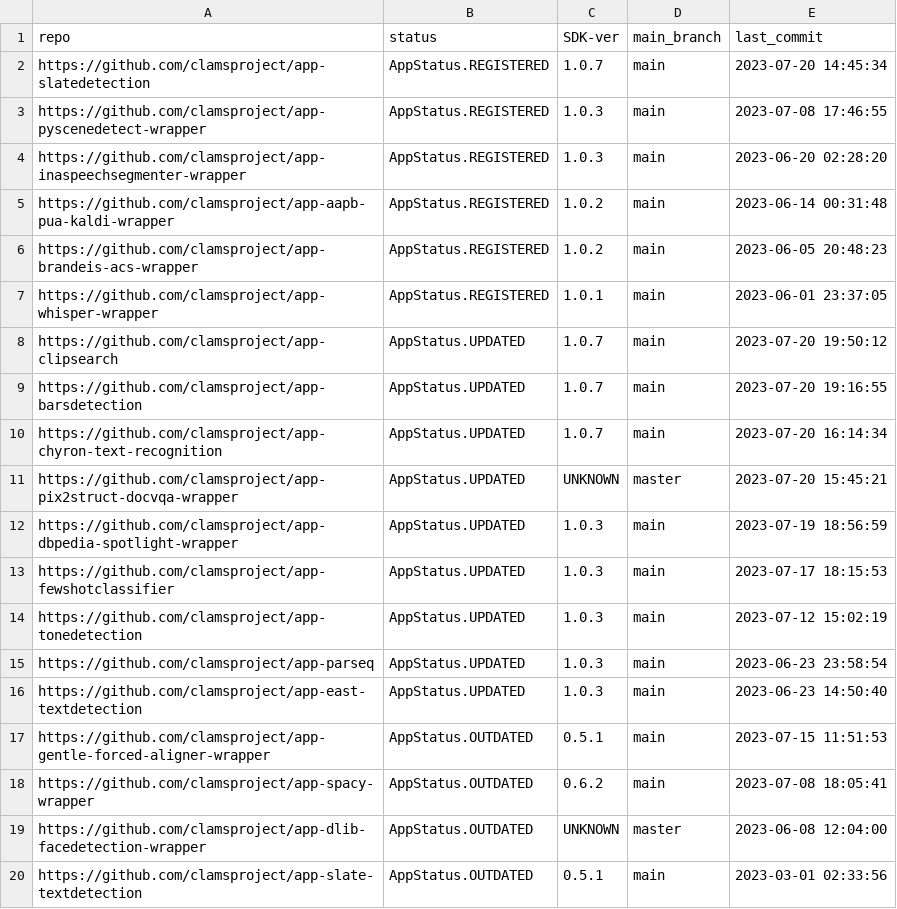
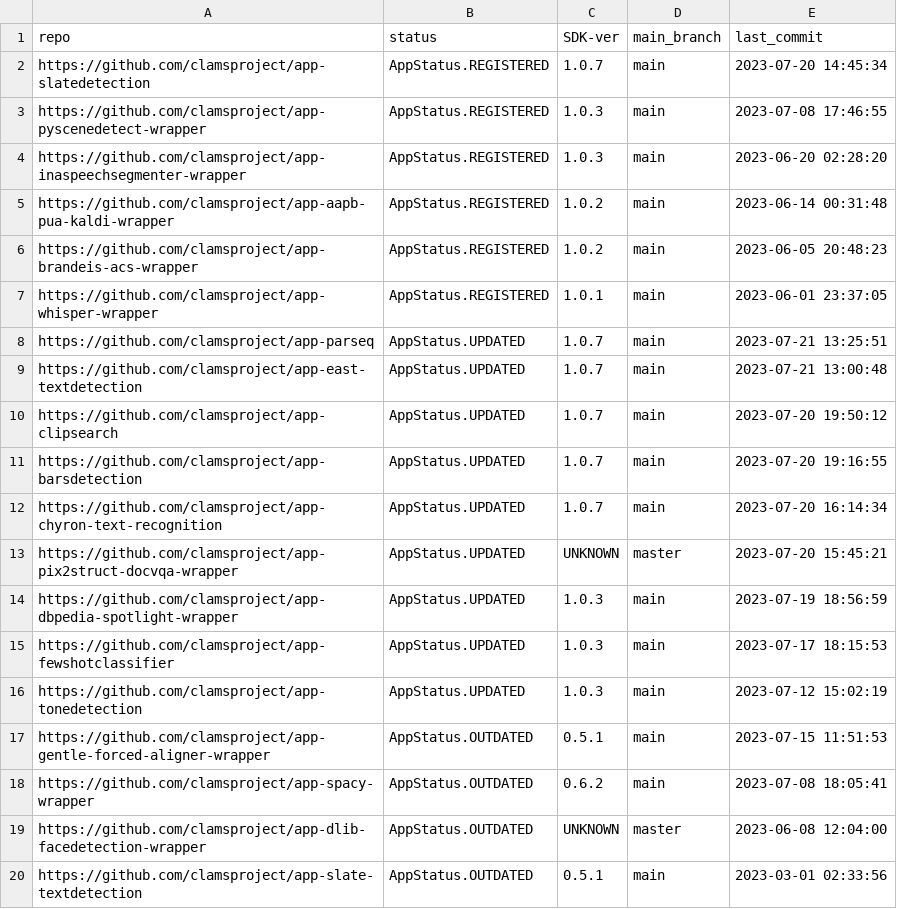
Before and after one commit to clamsproject/apps, a CSV file: clams-apps-repos.csv, drawn as a sheet; only a part is shown.

Commit message:
updating app development dashboard file

```diff
--- a/clams-apps-repos.csv
+++ b/clams-apps-repos.csv
@@ -7,2 +7,4 @@ https://github.com/clamsproject/app-brandeis-acs-wrapper,AppStatus.REGISTERED,1.
 https://github.com/clamsproject/app-whisper-wrapper,AppStatus.REGISTERED,1.0.1,main,2023-06-01 23:37:05
+https://github.com/clamsproject/app-parseq,AppStatus.UPDATED,1.0.7,main,2023-07-21 13:25:51
+https://github.com/clamsproject/app-east-textdetection,AppStatus.UPDATED,1.0.7,main,2023-07-21 13:00:48
 https://github.com/clamsproject/app-clipsearch,AppStatus.UPDATED,1.0.7,main,2023-07-20 19:50:12
@@ -14,4 +16,2 @@ https://github.com/clamsproject/app-fewshotclassifier,AppStatus.UPDATED,1.0.3,ma
 https://github.com/clamsproject/app-tonedetection,AppStatus.UPDATED,1.0.3,main,2023-07-12 15:02:19
-https://github.com/clamsproject/app-parseq,AppStatus.UPDATED,1.0.3,main,2023-06-23 23:58:54
-https://github.com/clamsproject/app-east-textdetection,AppStatus.UPDATED,1.0.3,main,2023-06-23 14:50:40
 https://github.com/clamsproject/app-gentle-forced-aligner-wrapper,AppStatus.OUTDATED,0.5.1,main,2023-07-15 11:51:53
```
